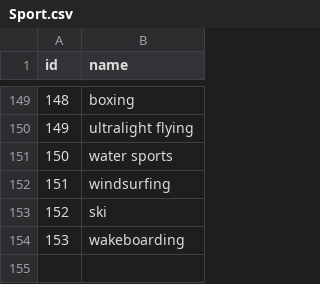
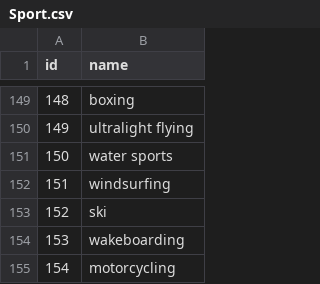
Before and after one commit to bolognapietro/KnowledgeGraphEngineering_iTelos-Project, a CSV file: Phase 2 - Information Gathering/data/standardized/sport/Sport.csv, drawn as a sheet; only a part is shown, gaps mark what is left out.

Commit message:
sport fix

```diff
--- a/Phase 2 - Information Gathering/data/standardized/sport/Sport.csv
+++ b/Phase 2 - Information Gathering/data/standardized/sport/Sport.csv
@@ -154 +154,2 @@ id,name
 153,wakeboarding
+154,motorcycling
```
Also changed, not shown: 1 other file.
